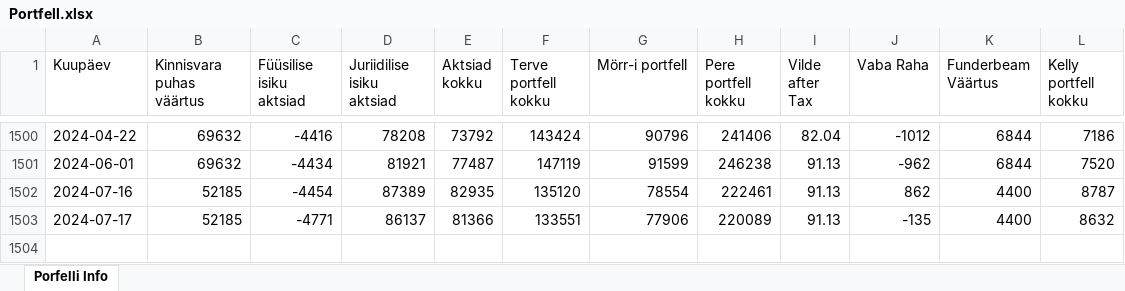
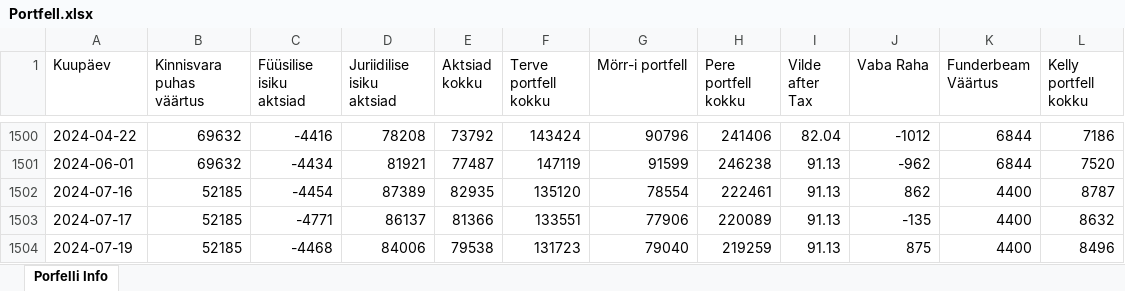
Before and after one commit to ValmeI/Portfolio_calculator, an Excel workbook: Portfell.xlsx, sheet Porfelli Info, drawn as a sheet; only a part is shown, gaps mark what is left out; values as stored, in another font and other column widths than the file's, no borders; the diff names each change by its address in the sheet, - before the commit and + after, or states it on an @@ line.

```diff
--- a/Portfell.xlsx (sheet Porfelli Info)
+++ b/Portfell.xlsx (sheet Porfelli Info)
+row 1504: 2024-07-19 | 52185 | -4468 | 84006 | 79538 | 131723 | 79040 | 219259 | 91.13 | 875 | 4400 | 8496
```
Also changed, not shown: 2 other files.
